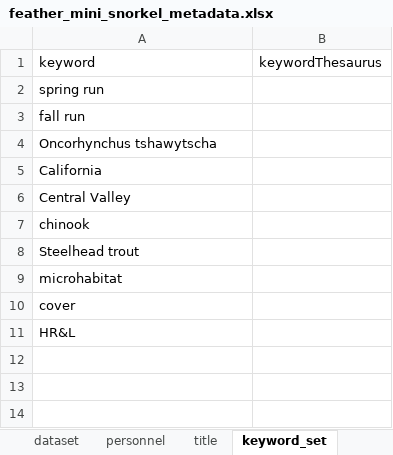
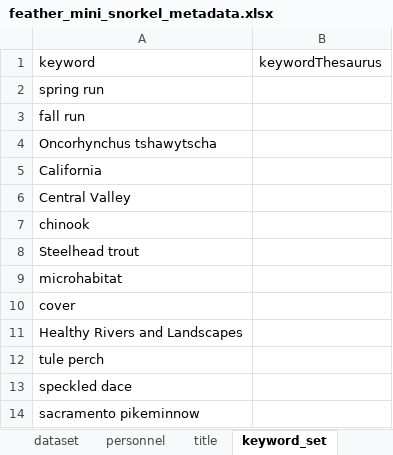
Before and after one commit to FlowWest/feather-mini-snorkel, an Excel workbook: data-raw/metadata/feather_mini_snorkel_metadata.xlsx, sheet keyword_set, drawn as a sheet; values as stored, in another font and other column widths than the file's, no borders; the diff names each change by its address in the sheet, - before the commit and + after, or states it on an @@ line.

```diff
--- a/data-raw/metadata/feather_mini_snorkel_metadata.xlsx (sheet keyword_set)
+++ b/data-raw/metadata/feather_mini_snorkel_metadata.xlsx (sheet keyword_set)
-A11: HR&L
+A11: Healthy Rivers and Landscapes
+row 12: tule perch
+row 13: speckled dace
+row 14: sacramento pikeminnow
```
Also changed, not shown: sheet funding, data-raw/metadata/microhabitat_metadata.xlsx, data-raw/metadata/survey_locations_metadata.xlsx, 3 other files.
